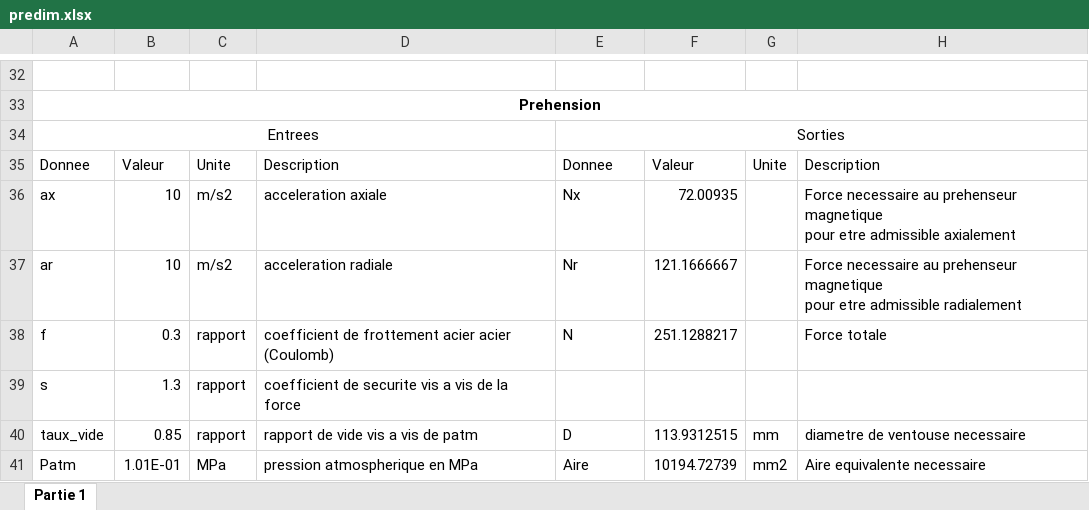
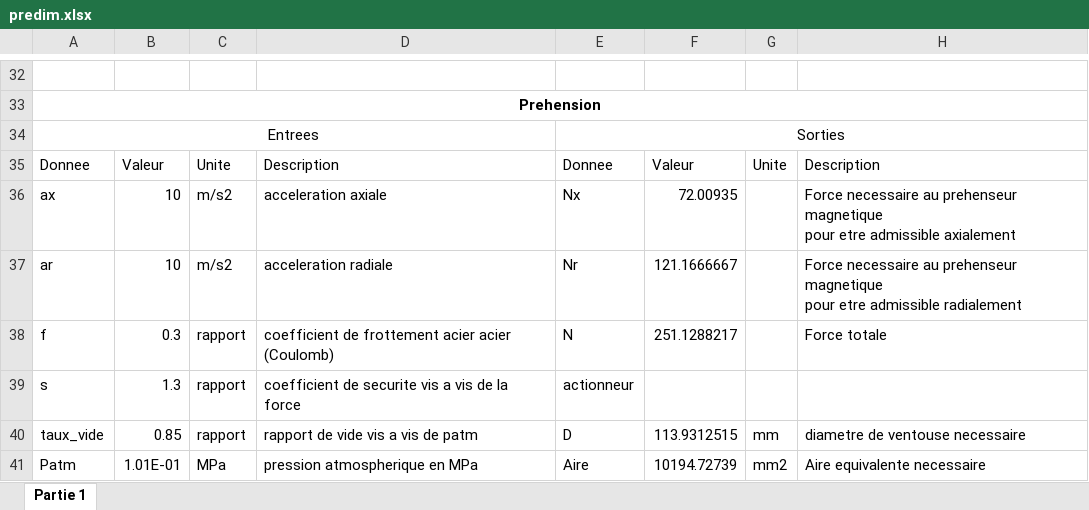
Before and after one commit to DamienCM/projet_constru_4, an Excel workbook: predim.xlsx, sheet Partie 1, drawn as a sheet; only a part is shown, gaps mark what is left out; values as stored, in another font and other column widths than the file's, no borders; conditional formats not drawn; the diff names each change by its address in the sheet, - before the commit and + after, or states it on an @@ line.

```diff
--- a/predim.xlsx (sheet Partie 1)
+++ b/predim.xlsx (sheet Partie 1)
-E39: (empty)
+E39: actionneur
```
Also changed, not shown: 14 other files.
